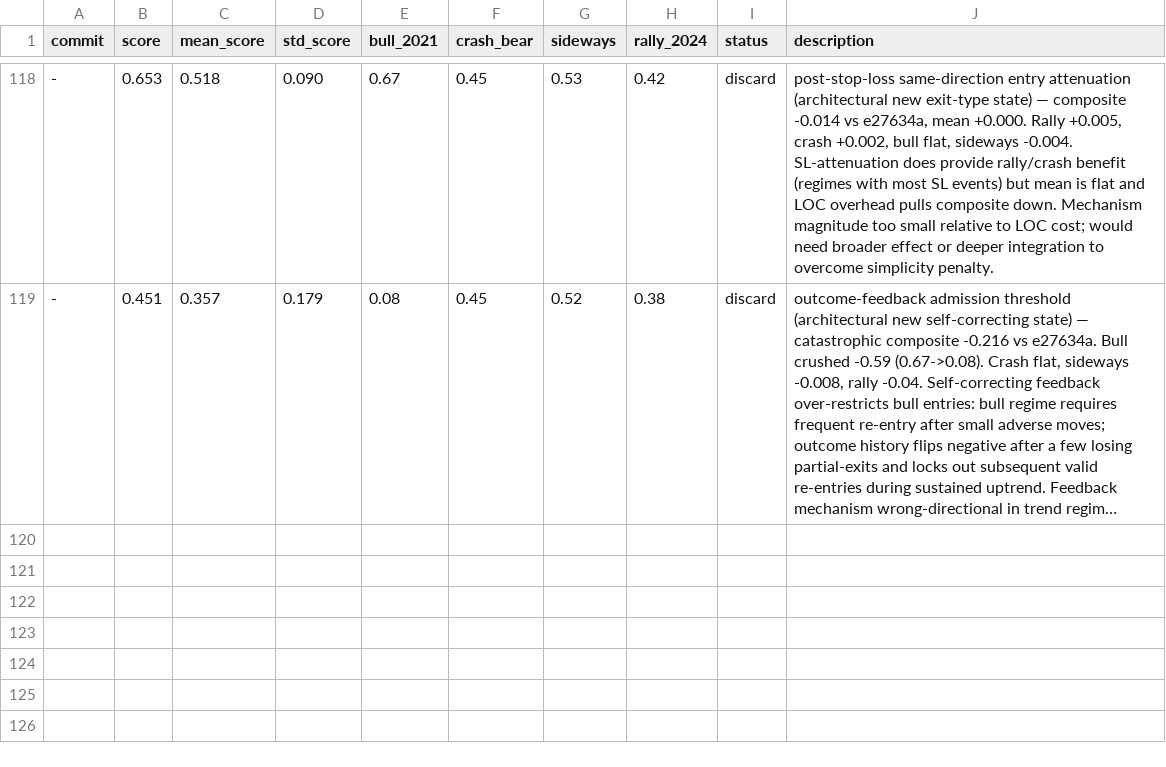
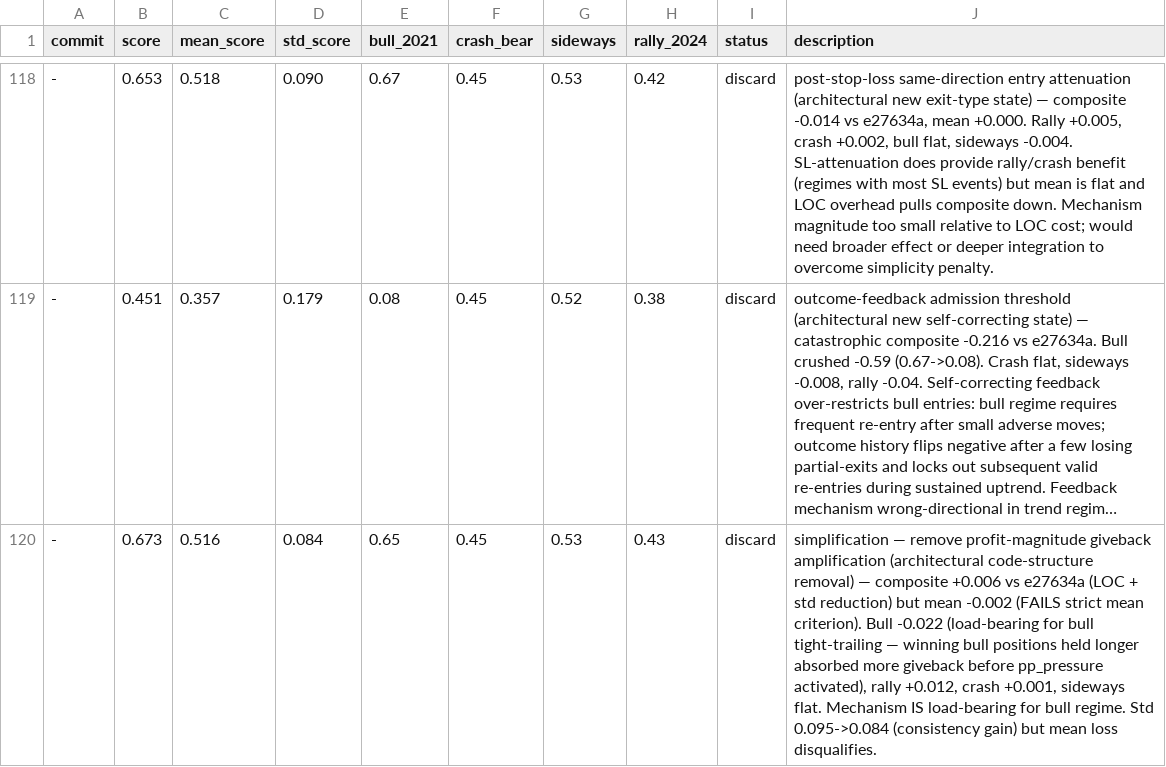
Before and after one commit to dragonkid/auto-researchtrading, a TSV file: results.tsv, drawn as a sheet; only a part is shown, gaps mark what is left out; long unchanged cells end in …; the diff names each change by its address in the sheet, - before the commit and + after, or states it on an @@ line.

```diff
--- a/results.tsv
+++ b/results.tsv
+row 120: - | 0.673 | 0.516 | 0.084 | 0.65 | 0.45 | 0.53 | 0.43 | discard | simplification — remove profit-magnitude giveback amplification (architectural code-structure removal) — composite +0.006 vs e27634a (LOC + std reduction) but mean -0.002 (FAILS strict mean criterion). Bull -0.022 (load-bearing for bull tight-trailing — winning bull positions held longer absorbed more giveback before pp_pressure activated), rally +0.012, crash +0.001, sideways flat. Mechanism IS load-bearing for bull regime. Std 0.095->0.084 (consistency gain) but mean loss disqualifies.
```
Also changed, not shown: 1 other file.
